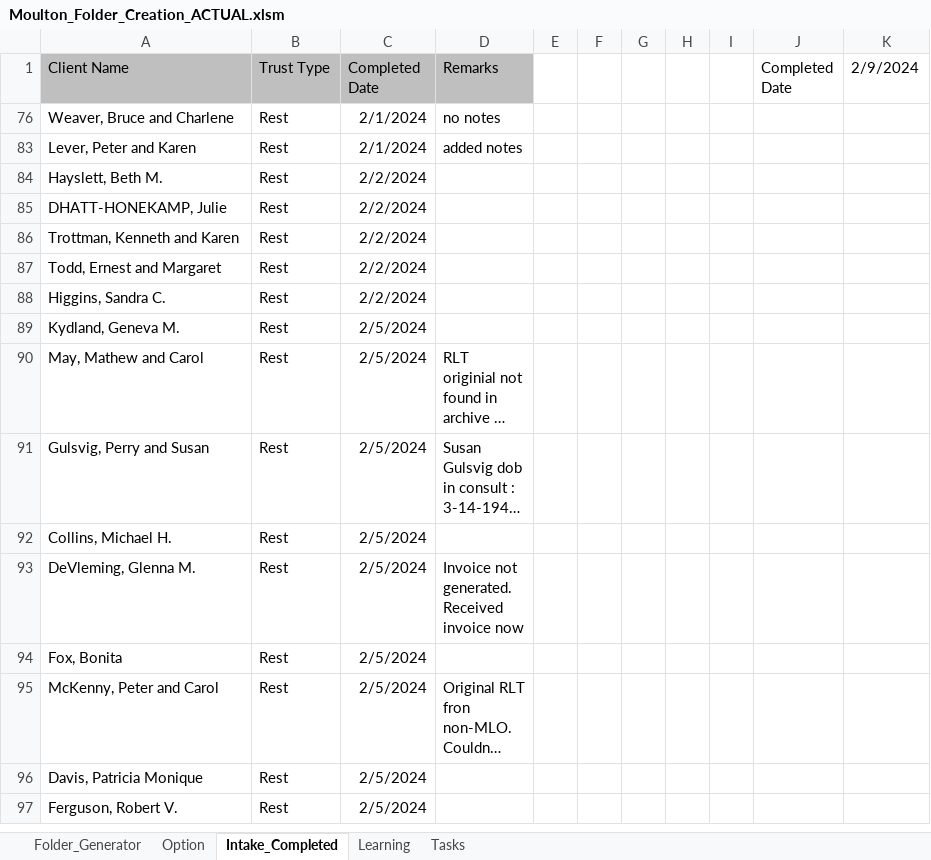
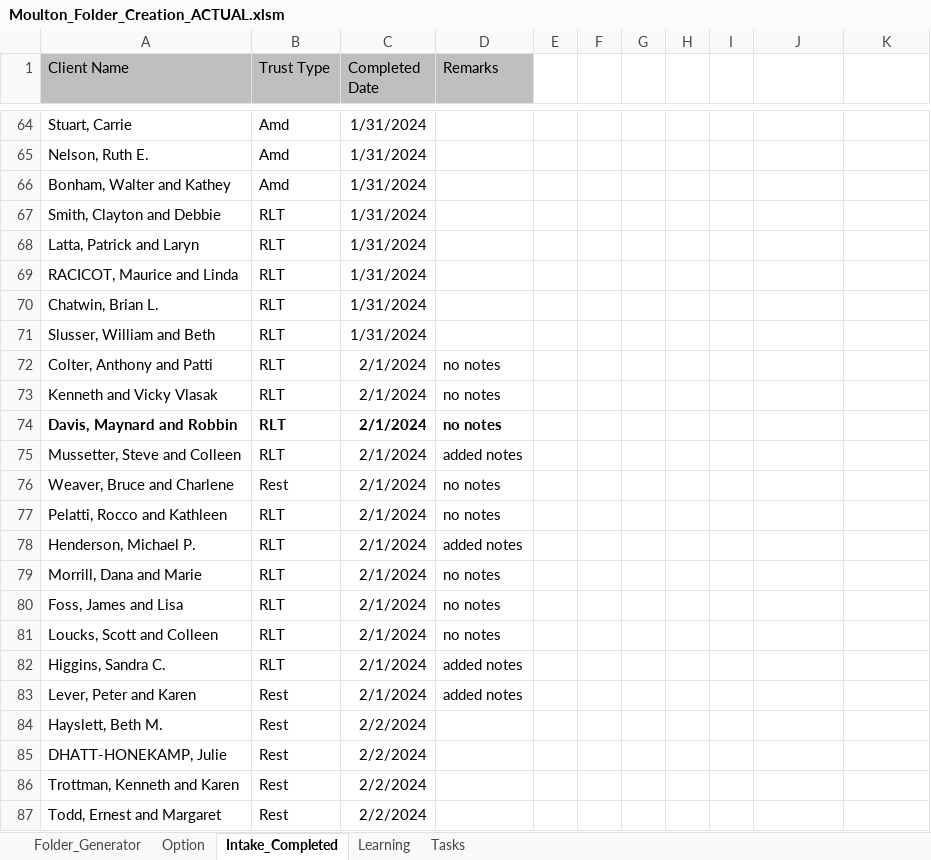
Before and after one commit to vsjanani/Miscellaneous_Technologies, an Excel workbook: moulton/Moulton_Folder_Creation_ACTUAL.xlsm, sheet Intake_Completed, drawn as a sheet; only a part is shown, gaps mark what is left out; the shorter side is filled out with more unchanged rows; long unchanged cells end in …; values as stored, in another font and other column widths than the file's, no borders; the diff covers the shown part only; the diff names each change by its address in the sheet, - before the commit and + after, or states it on an @@ line.

```diff
--- a/moulton/Moulton_Folder_Creation_ACTUAL.xlsm (sheet Intake_Completed)
+++ b/moulton/Moulton_Folder_Creation_ACTUAL.xlsm (sheet Intake_Completed)
-J1: Completed Date
+J1: (empty)
-K1: 2/9/2024
+K1: (empty)
@@ row 64 unhidden: Stuart, Carrie | Amd | 1/31/2024 @@
@@ row 65 unhidden: Nelson, Ruth E. | Amd | 1/31/2024 @@
@@ row 66 unhidden: Bonham, Walter and Kathey | Amd | 1/31/2024 @@
@@ row 67 unhidden: Smith, Clayton and Debbie | RLT | 1/31/2024 @@
@@ row 68 unhidden: Latta, Patrick and Laryn | RLT | 1/31/2024 @@
@@ row 69 unhidden: RACICOT, Maurice and Linda | RLT | 1/31/2024 @@
@@ row 70 unhidden: Chatwin, Brian L. | RLT | 1/31/2024 @@
@@ row 71 unhidden: Slusser, William and Beth | RLT | 1/31/2024 @@
@@ row 72 unhidden: Colter, Anthony and Patti | RLT | 2/1/2024 | no notes @@
@@ row 73 unhidden: Kenneth and Vicky Vlasak | RLT | 2/1/2024 | no notes @@
@@ row 74 unhidden: Davis, Maynard and Robbin | RLT | 2/1/2024 | no notes @@
@@ row 75 unhidden: Mussetter, Steve and Colleen | RLT | 2/1/2024 | added notes @@
@@ row 77 unhidden: Pelatti, Rocco and Kathleen | RLT | 2/1/2024 | no notes @@
@@ row 78 unhidden: Henderson, Michael P. | RLT | 2/1/2024 | added notes @@
@@ row 79 unhidden: Morrill, Dana and Marie | RLT | 2/1/2024 | no notes @@
@@ row 80 unhidden: Foss, James and Lisa | RLT | 2/1/2024 | no notes @@
@@ row 81 unhidden: Loucks, Scott and Colleen | RLT | 2/1/2024 | no notes @@
@@ row 82 unhidden: Higgins, Sandra C. | RLT | 2/1/2024 | added notes @@
```
Also changed, not shown: 63 added rows, 126 hidden or unhidden rows, 1 edited cell and cell formats elsewhere in this sheet, sheet Folder_Generator, sheet Tasks, sheet Learning, sheet Option, hidden cells, charts or pictures.
